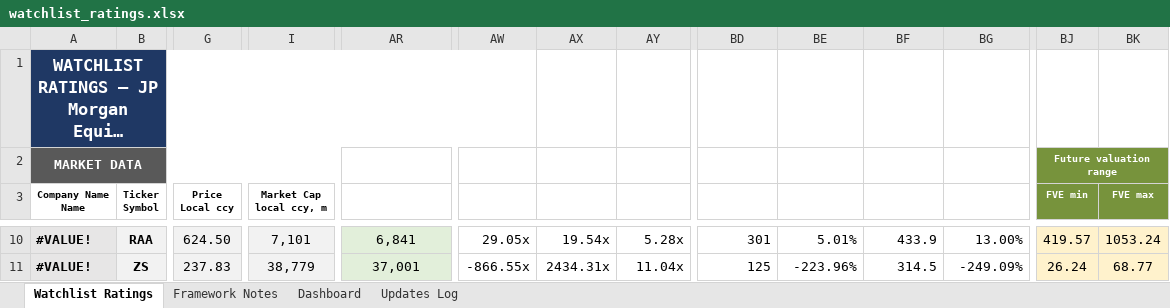
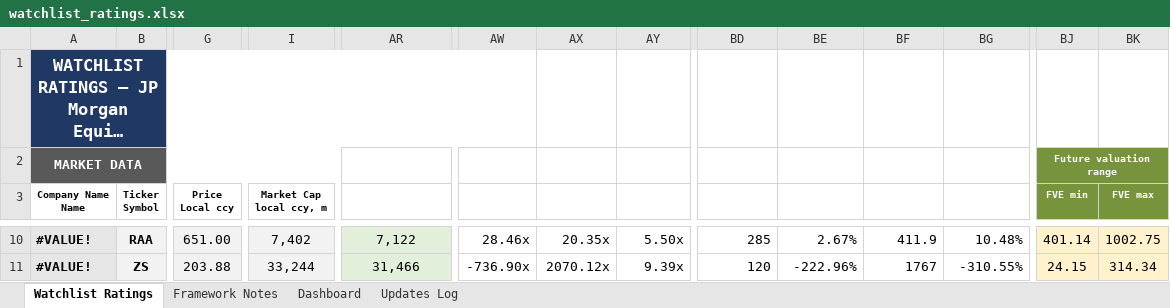
Before and after one commit to boletix/watchlist-dashboard, an Excel workbook: data/raw/watchlist_ratings.xlsx, sheet Watchlist Ratings, drawn as a sheet; only a part is shown, gaps mark what is left out; long unchanged cells end in …; values as stored, in another font and other column widths than the file's, no borders; the diff covers the shown part only; the diff names each change by its address in the sheet, - before the commit and + after, or states it on an @@ line.

```diff
--- a/data/raw/watchlist_ratings.xlsx (sheet Watchlist Ratings)
+++ b/data/raw/watchlist_ratings.xlsx (sheet Watchlist Ratings)
-G10 (Price Local ccy): 624.50
+G10 (Price Local ccy): 651.00
-I10 (Market Cap local ccy, m): 7,101
+I10 (Market Cap local ccy, m): 7,402
-AR10 (Enterprise Value): 6,841
+AR10 (Enterprise Value): 7,122
-AW10 (EV / FCF): 29.05x
+AW10 (EV / FCF): 28.46x
-AX10 (EV / EBITDA): 19.54x
+AX10 (EV / EBITDA): 20.35x
-AY10 (EV / Sales): 5.28x
+AY10 (EV / Sales): 5.50x
-BD10 (FCF @5y Min): 301
+BD10 (FCF @5y Min): 285
-BE10 (FCF min CAGR): 5.01%
+BE10 (FCF min CAGR): 2.67%
-BF10 (FCF @5y Max): 433.9
+BF10 (FCF @5y Max): 411.9
-BG10 (FCF max CAGR): 13.00%
+BG10 (FCF max CAGR): 10.48%
-BJ10 (FVE min): 419.57
+BJ10 (FVE min): 401.14
-BK10 (FVE max): 1053.24
+BK10 (FVE max): 1002.75
-G11 (Price Local ccy): 237.83
+G11 (Price Local ccy): 203.88
-I11 (Market Cap local ccy, m): 38,779
+I11 (Market Cap local ccy, m): 33,244
-AR11 (Enterprise Value): 37,001
+AR11 (Enterprise Value): 31,466
-AW11 (EV / FCF): -866.55x
+AW11 (EV / FCF): -736.90x
-AX11 (EV / EBITDA): 2434.31x
+AX11 (EV / EBITDA): 2070.12x
-AY11 (EV / Sales): 11.04x
+AY11 (EV / Sales): 9.39x
-BD11 (FCF @5y Min): 125
+BD11 (FCF @5y Min): 120
-BE11 (FCF min CAGR): -223.96%
+BE11 (FCF min CAGR): -222.96%
-BF11 (FCF @5y Max): 314.5
+BF11 (FCF @5y Max): 1767
-BG11 (FCF max CAGR): -249.09%
+BG11 (FCF max CAGR): -310.55%
-BJ11 (FVE min): 26.24
+BJ11 (FVE min): 24.15
-BK11 (FVE max): 68.77
+BK11 (FVE max): 314.34
```
Also changed, not shown: 902 edited cells elsewhere in this sheet, sheet Updates Log, sheet Dashboard, sheet Framework Notes, hidden cells, charts or pictures, 1 other file.
